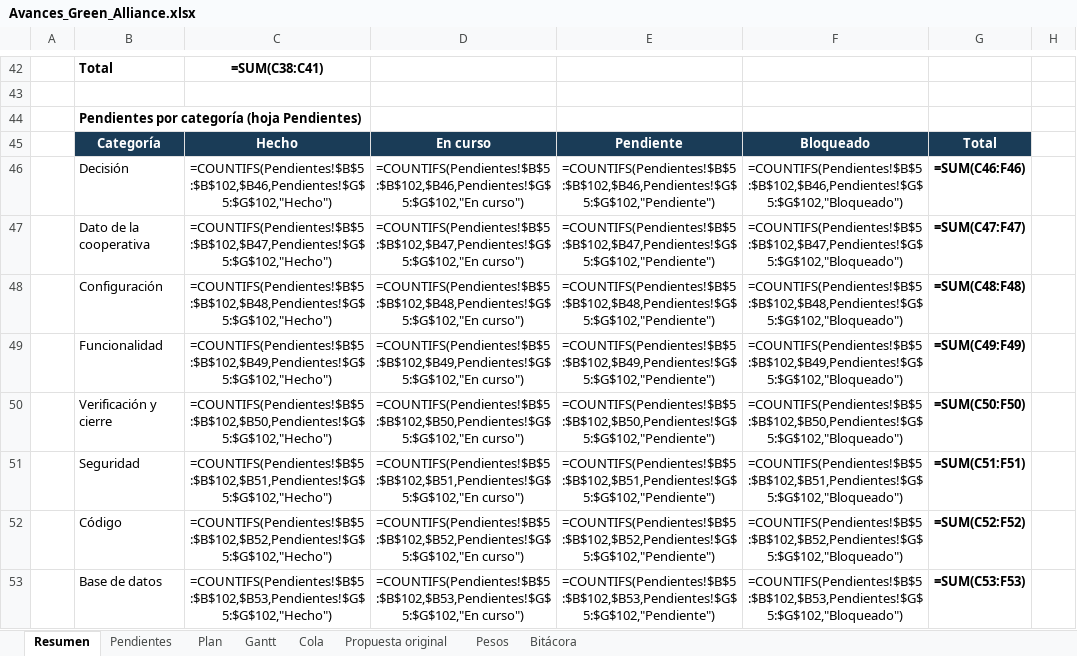
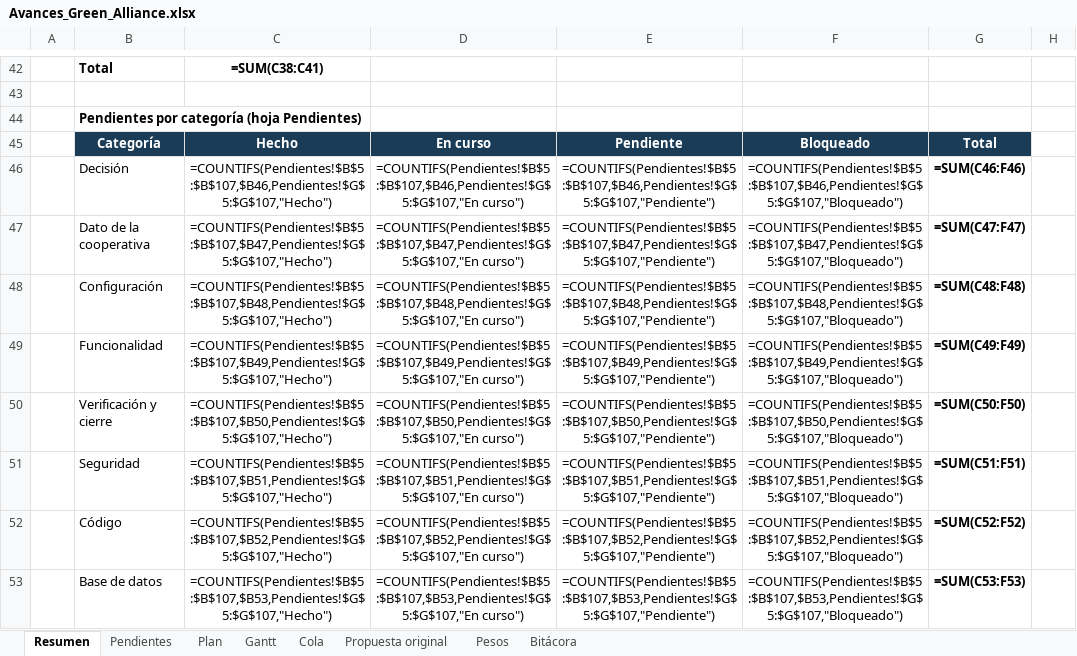
Before and after one commit to GreenAllianceCoo/PagGreenAlliance, an Excel workbook: docs/avances/Avances_Green_Alliance.xlsx, sheet Resumen, drawn as a sheet; only a part is shown, gaps mark what is left out; values as stored, in another font and other column widths than the file's, no borders; formulas without a stored value are shown as written; conditional formats not drawn; the diff covers the shown part only; the diff names each change by its address in the sheet, - before the commit and + after, or states it on an @@ line.

```diff
--- a/docs/avances/Avances_Green_Alliance.xlsx (sheet Resumen)
+++ b/docs/avances/Avances_Green_Alliance.xlsx (sheet Resumen)
-C46: =COUNTIFS(Pendientes!$B$5:$B$102,$B46,Pendientes!$G$5:$G$102,"Hecho")
+C46: =COUNTIFS(Pendientes!$B$5:$B$107,$B46,Pendientes!$G$5:$G$107,"Hecho")
-D46: =COUNTIFS(Pendientes!$B$5:$B$102,$B46,Pendientes!$G$5:$G$102,"En curso")
+D46: =COUNTIFS(Pendientes!$B$5:$B$107,$B46,Pendientes!$G$5:$G$107,"En curso")
-E46: =COUNTIFS(Pendientes!$B$5:$B$102,$B46,Pendientes!$G$5:$G$102,"Pendiente")
+E46: =COUNTIFS(Pendientes!$B$5:$B$107,$B46,Pendientes!$G$5:$G$107,"Pendiente")
-F46: =COUNTIFS(Pendientes!$B$5:$B$102,$B46,Pendientes!$G$5:$G$102,"Bloqueado")
+F46: =COUNTIFS(Pendientes!$B$5:$B$107,$B46,Pendientes!$G$5:$G$107,"Bloqueado")
-C47: =COUNTIFS(Pendientes!$B$5:$B$102,$B47,Pendientes!$G$5:$G$102,"Hecho")
+C47: =COUNTIFS(Pendientes!$B$5:$B$107,$B47,Pendientes!$G$5:$G$107,"Hecho")
-D47: =COUNTIFS(Pendientes!$B$5:$B$102,$B47,Pendientes!$G$5:$G$102,"En curso")
+D47: =COUNTIFS(Pendientes!$B$5:$B$107,$B47,Pendientes!$G$5:$G$107,"En curso")
-E47: =COUNTIFS(Pendientes!$B$5:$B$102,$B47,Pendientes!$G$5:$G$102,"Pendiente")
+E47: =COUNTIFS(Pendientes!$B$5:$B$107,$B47,Pendientes!$G$5:$G$107,"Pendiente")
-F47: =COUNTIFS(Pendientes!$B$5:$B$102,$B47,Pendientes!$G$5:$G$102,"Bloqueado")
+F47: =COUNTIFS(Pendientes!$B$5:$B$107,$B47,Pendientes!$G$5:$G$107,"Bloqueado")
-C48: =COUNTIFS(Pendientes!$B$5:$B$102,$B48,Pendientes!$G$5:$G$102,"Hecho")
+C48: =COUNTIFS(Pendientes!$B$5:$B$107,$B48,Pendientes!$G$5:$G$107,"Hecho")
-D48: =COUNTIFS(Pendientes!$B$5:$B$102,$B48,Pendientes!$G$5:$G$102,"En curso")
+D48: =COUNTIFS(Pendientes!$B$5:$B$107,$B48,Pendientes!$G$5:$G$107,"En curso")
-E48: =COUNTIFS(Pendientes!$B$5:$B$102,$B48,Pendientes!$G$5:$G$102,"Pendiente")
+E48: =COUNTIFS(Pendientes!$B$5:$B$107,$B48,Pendientes!$G$5:$G$107,"Pendiente")
-F48: =COUNTIFS(Pendientes!$B$5:$B$102,$B48,Pendientes!$G$5:$G$102,"Bloqueado")
+F48: =COUNTIFS(Pendientes!$B$5:$B$107,$B48,Pendientes!$G$5:$G$107,"Bloqueado")
-C49: =COUNTIFS(Pendientes!$B$5:$B$102,$B49,Pendientes!$G$5:$G$102,"Hecho")
+C49: =COUNTIFS(Pendientes!$B$5:$B$107,$B49,Pendientes!$G$5:$G$107,"Hecho")
-D49: =COUNTIFS(Pendientes!$B$5:$B$102,$B49,Pendientes!$G$5:$G$102,"En curso")
+D49: =COUNTIFS(Pendientes!$B$5:$B$107,$B49,Pendientes!$G$5:$G$107,"En curso")
-E49: =COUNTIFS(Pendientes!$B$5:$B$102,$B49,Pendientes!$G$5:$G$102,"Pendiente")
+E49: =COUNTIFS(Pendientes!$B$5:$B$107,$B49,Pendientes!$G$5:$G$107,"Pendiente")
-F49: =COUNTIFS(Pendientes!$B$5:$B$102,$B49,Pendientes!$G$5:$G$102,"Bloqueado")
+F49: =COUNTIFS(Pendientes!$B$5:$B$107,$B49,Pendientes!$G$5:$G$107,"Bloqueado")
-C50: =COUNTIFS(Pendientes!$B$5:$B$102,$B50,Pendientes!$G$5:$G$102,"Hecho")
+C50: =COUNTIFS(Pendientes!$B$5:$B$107,$B50,Pendientes!$G$5:$G$107,"Hecho")
-D50: =COUNTIFS(Pendientes!$B$5:$B$102,$B50,Pendientes!$G$5:$G$102,"En curso")
+D50: =COUNTIFS(Pendientes!$B$5:$B$107,$B50,Pendientes!$G$5:$G$107,"En curso")
-E50: =COUNTIFS(Pendientes!$B$5:$B$102,$B50,Pendientes!$G$5:$G$102,"Pendiente")
+E50: =COUNTIFS(Pendientes!$B$5:$B$107,$B50,Pendientes!$G$5:$G$107,"Pendiente")
-F50: =COUNTIFS(Pendientes!$B$5:$B$102,$B50,Pendientes!$G$5:$G$102,"Bloqueado")
+F50: =COUNTIFS(Pendientes!$B$5:$B$107,$B50,Pendientes!$G$5:$G$107,"Bloqueado")
-C51: =COUNTIFS(Pendientes!$B$5:$B$102,$B51,Pendientes!$G$5:$G$102,"Hecho")
+C51: =COUNTIFS(Pendientes!$B$5:$B$107,$B51,Pendientes!$G$5:$G$107,"Hecho")
-D51: =COUNTIFS(Pendientes!$B$5:$B$102,$B51,Pendientes!$G$5:$G$102,"En curso")
+D51: =COUNTIFS(Pendientes!$B$5:$B$107,$B51,Pendientes!$G$5:$G$107,"En curso")
-E51: =COUNTIFS(Pendientes!$B$5:$B$102,$B51,Pendientes!$G$5:$G$102,"Pendiente")
+E51: =COUNTIFS(Pendientes!$B$5:$B$107,$B51,Pendientes!$G$5:$G$107,"Pendiente")
-F51: =COUNTIFS(Pendientes!$B$5:$B$102,$B51,Pendientes!$G$5:$G$102,"Bloqueado")
+F51: =COUNTIFS(Pendientes!$B$5:$B$107,$B51,Pendientes!$G$5:$G$107,"Bloqueado")
-C52: =COUNTIFS(Pendientes!$B$5:$B$102,$B52,Pendientes!$G$5:$G$102,"Hecho")
+C52: =COUNTIFS(Pendientes!$B$5:$B$107,$B52,Pendientes!$G$5:$G$107,"Hecho")
-D52: =COUNTIFS(Pendientes!$B$5:$B$102,$B52,Pendientes!$G$5:$G$102,"En curso")
+D52: =COUNTIFS(Pendientes!$B$5:$B$107,$B52,Pendientes!$G$5:$G$107,"En curso")
-E52: =COUNTIFS(Pendientes!$B$5:$B$102,$B52,Pendientes!$G$5:$G$102,"Pendiente")
+E52: =COUNTIFS(Pendientes!$B$5:$B$107,$B52,Pendientes!$G$5:$G$107,"Pendiente")
-F52: =COUNTIFS(Pendientes!$B$5:$B$102,$B52,Pendientes!$G$5:$G$102,"Bloqueado")
+F52: =COUNTIFS(Pendientes!$B$5:$B$107,$B52,Pendientes!$G$5:$G$107,"Bloqueado")
-C53: =COUNTIFS(Pendientes!$B$5:$B$102,$B53,Pendientes!$G$5:$G$102,"Hecho")
+C53: =COUNTIFS(Pendientes!$B$5:$B$107,$B53,Pendientes!$G$5:$G$107,"Hecho")
-D53: =COUNTIFS(Pendientes!$B$5:$B$102,$B53,Pendientes!$G$5:$G$102,"En curso")
+D53: =COUNTIFS(Pendientes!$B$5:$B$107,$B53,Pendientes!$G$5:$G$107,"En curso")
-E53: =COUNTIFS(Pendientes!$B$5:$B$102,$B53,Pendientes!$G$5:$G$102,"Pendiente")
+E53: =COUNTIFS(Pendientes!$B$5:$B$107,$B53,Pendientes!$G$5:$G$107,"Pendiente")
-F53: =COUNTIFS(Pendientes!$B$5:$B$102,$B53,Pendientes!$G$5:$G$102,"Bloqueado")
+F53: =COUNTIFS(Pendientes!$B$5:$B$107,$B53,Pendientes!$G$5:$G$107,"Bloqueado")
```
Also changed, not shown: 29 edited cells elsewhere in this sheet, sheet Cola, sheet Gantt, sheet Plan, sheet Pendientes, sheet Bitácora, sheet Pesos, 7 other files.
